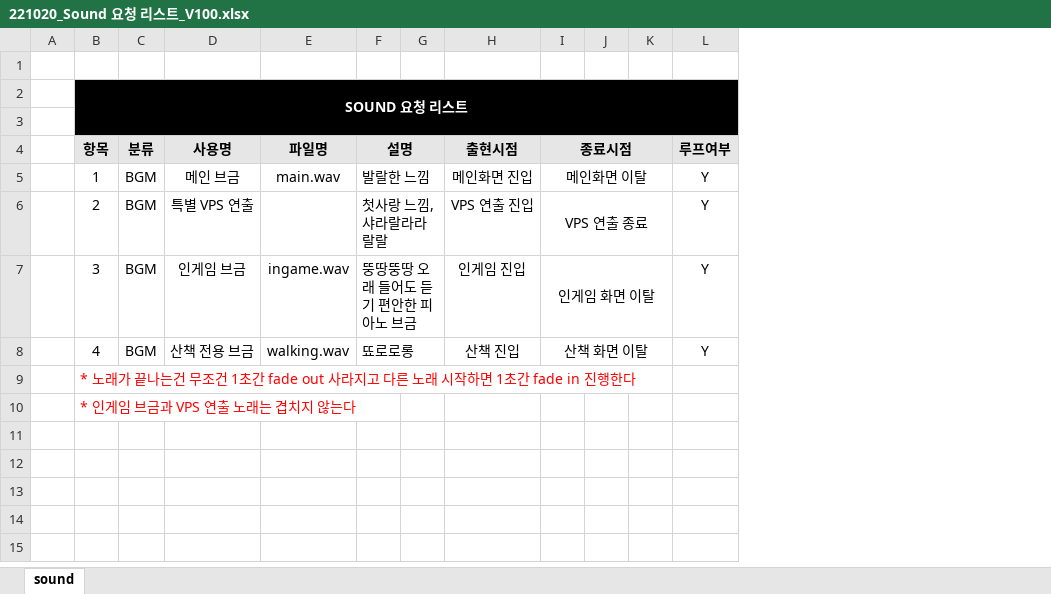
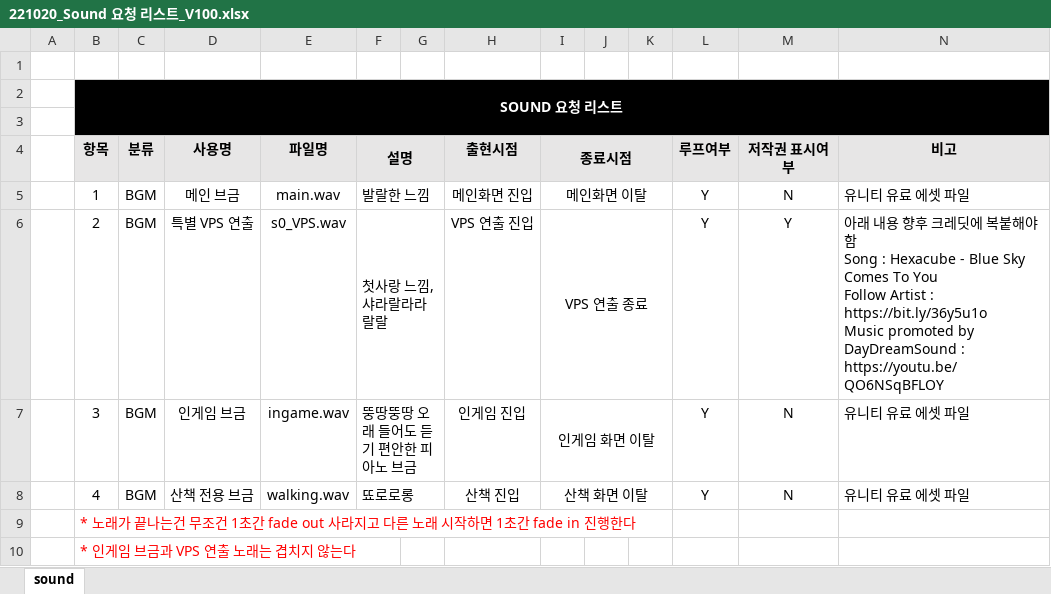
Before and after one commit to Kjaeseong/RocketTeamDocu, an Excel workbook: 00.기획서/221020_Sound 요청 리스트_V100.xlsx, sheet sound, drawn as a sheet; values as stored, in another font and other column widths than the file's, no borders; ↵ is a line break in a cell; the diff names each change by its address in the sheet, - before the commit and + after, or states it on an @@ line.

Commit message:
효진_bgm

```diff
--- a/00.기획서/221020_Sound 요청 리스트_V100.xlsx (sheet sound)
+++ b/00.기획서/221020_Sound 요청 리스트_V100.xlsx (sheet sound)
+column M (저작권 표시여부), rows 5-8: N | Y | N | N
+column N (비고), rows 5-8: 유니티 유료 에셋 파일 | 아래 내용 향후 크레딧에 복붙해야함 ↵ Song : Hexacube - Blue Sky Comes To You ↵ Follow Artist : https://bit.ly/36y5u1o ↵ Music promoted by DayDreamSound : https://youtu.be/QO6NSqBFLOY | 유니티 유료 에셋 파일 | 유니티 유료 에셋 파일
-E6 (파일명): (empty)
+E6 (파일명): s0_VPS.wav
```
